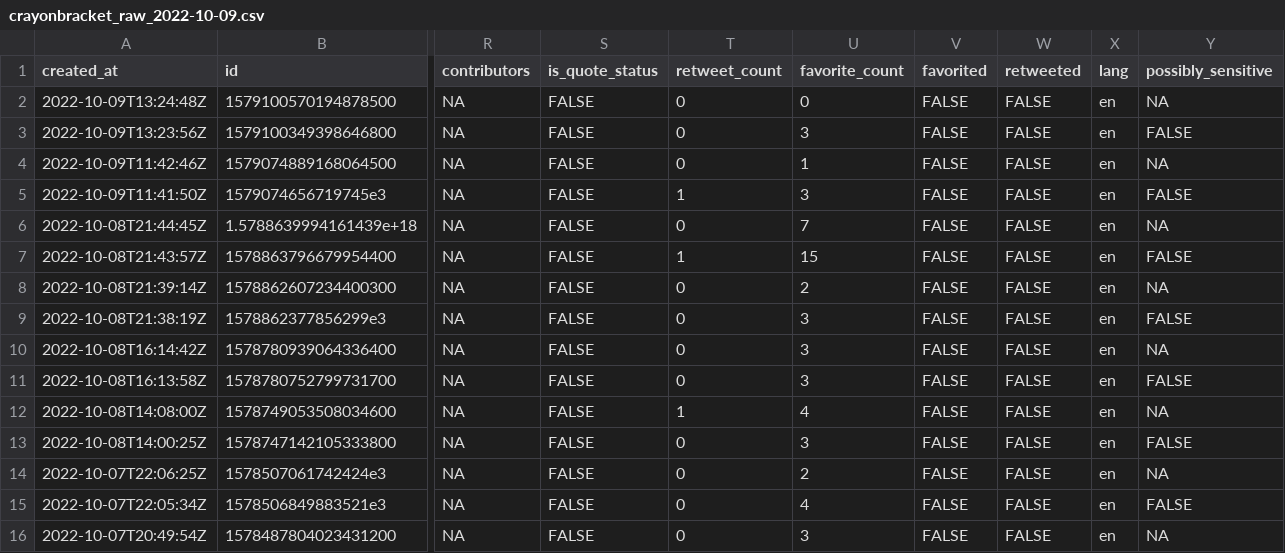
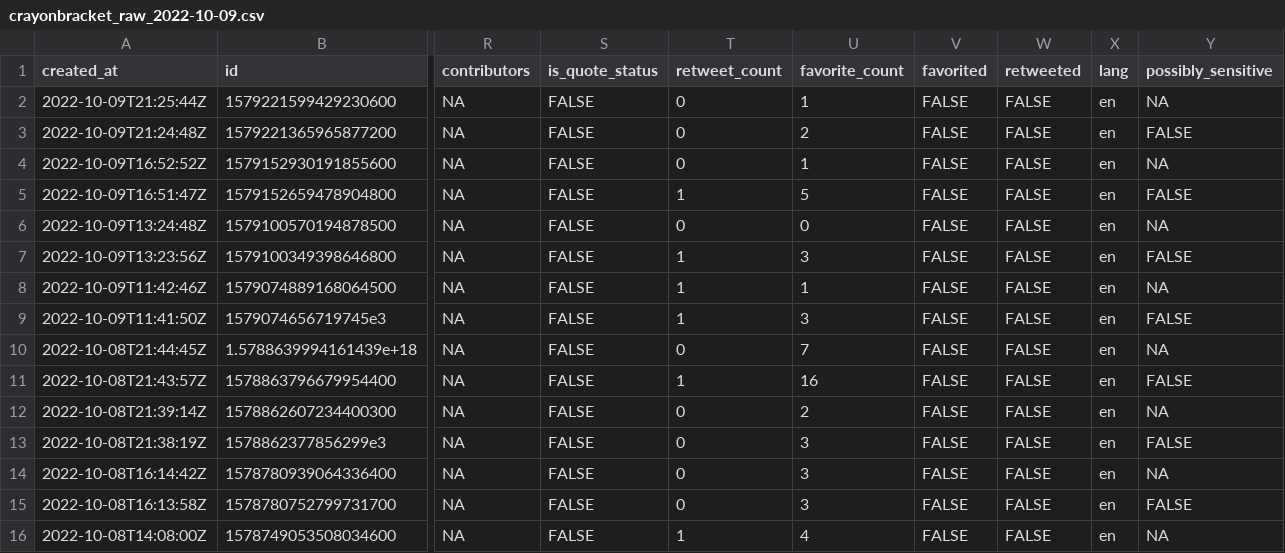
Before and after one commit to Aariq/crayonbracket, a CSV file: data/crayonbracket_raw_2022-10-09.csv, drawn as a sheet; only a part is shown, gaps mark what is left out; the shorter side is filled out with more unchanged rows; addresses are those after the commit; rows hold the shown columns only; the diff names each change by its address in the sheet, - before the commit and + after, or states it on an @@ line.

```diff
--- a/data/crayonbracket_raw_2022-10-09.csv
+++ b/data/crayonbracket_raw_2022-10-09.csv
+row 2: 2022-10-09T21:25:44Z | 1579221599429230600 | NA | FALSE | 0 | 1 | FALSE | FALSE | en | NA
+row 3: 2022-10-09T21:24:48Z | 1579221365965877200 | NA | FALSE | 0 | 2 | FALSE | FALSE | en | FALSE
+row 4: 2022-10-09T16:52:52Z | 1579152930191855600 | NA | FALSE | 0 | 1 | FALSE | FALSE | en | NA
+row 5: 2022-10-09T16:51:47Z | 1579152659478904800 | NA | FALSE | 1 | 5 | FALSE | FALSE | en | FALSE
-T7:T8 (retweet_count): 0
+T7:T8 (retweet_count): 1
-U11 (favorite_count): 15
+U11 (favorite_count): 16
```
Also changed, not shown: 6 other files.
